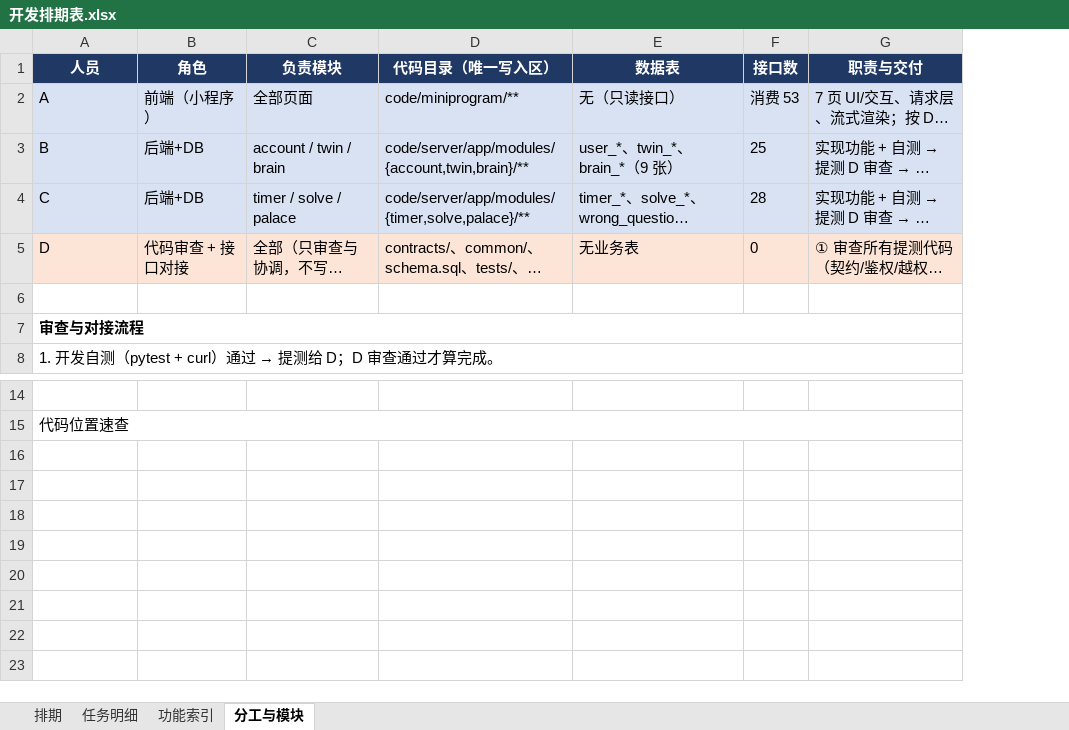
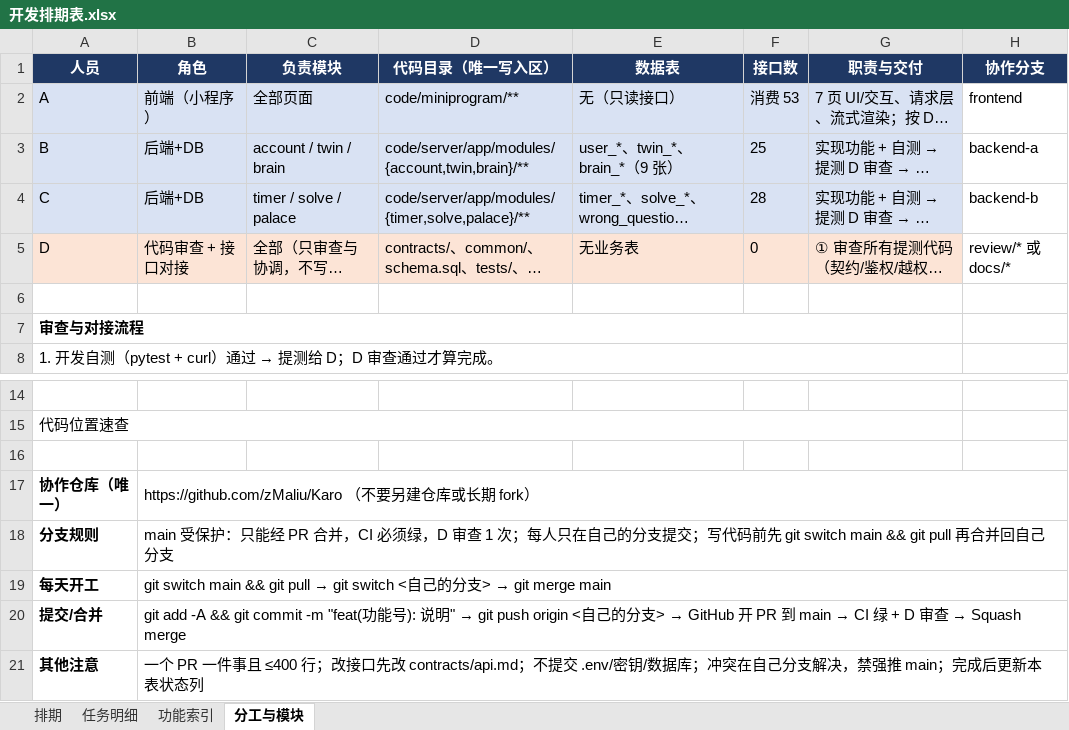
Before and after one commit to zMaliu/Karo, an Excel workbook: 开发排期表.xlsx, sheet 分工与模块, drawn as a sheet; only a part is shown, gaps mark what is left out; long unchanged cells end in …; values as stored, in another font and other column widths than the file's, no borders; the diff names each change by its address in the sheet, - before the commit and + after, or states it on an @@ line.

Commit message:
docs: 排期表补充协作仓库、分支与合并规则 (#1)

```diff
--- a/开发排期表.xlsx (sheet 分工与模块)
+++ b/开发排期表.xlsx (sheet 分工与模块)
+column H (协作分支), rows 2-5: frontend | backend-a | backend-b | review/* 或 docs/*
+row 16: (empty)
+row 17: 协作仓库（唯一） | https://github.com/zMaliu/Karo （不要另建仓库或长期 fork）
+row 18: 分支规则 | main 受保护：只能经 PR 合并，CI 必须绿，D 审查 1 次；每人只在自己的分支提交；写代码前先 git switch main && git pull 再合并回自己分支
+row 19: 每天开工 | git switch main && git pull → git switch <自己的分支> → git merge main
+row 20: 提交/合并 | git add -A && git commit -m "feat(功能号): 说明" → git push origin <自己的分支> → GitHub 开 PR 到 main → CI 绿 + D 审查 → Squash merge
+row 21: 其他注意 | 一个 PR 一件事且 ≤400 行；改接口先改 contracts/api.md；不提交 .env/密钥/数据库；冲突在自己分支解决，禁强推 main；完成后更新本表状态列
```
